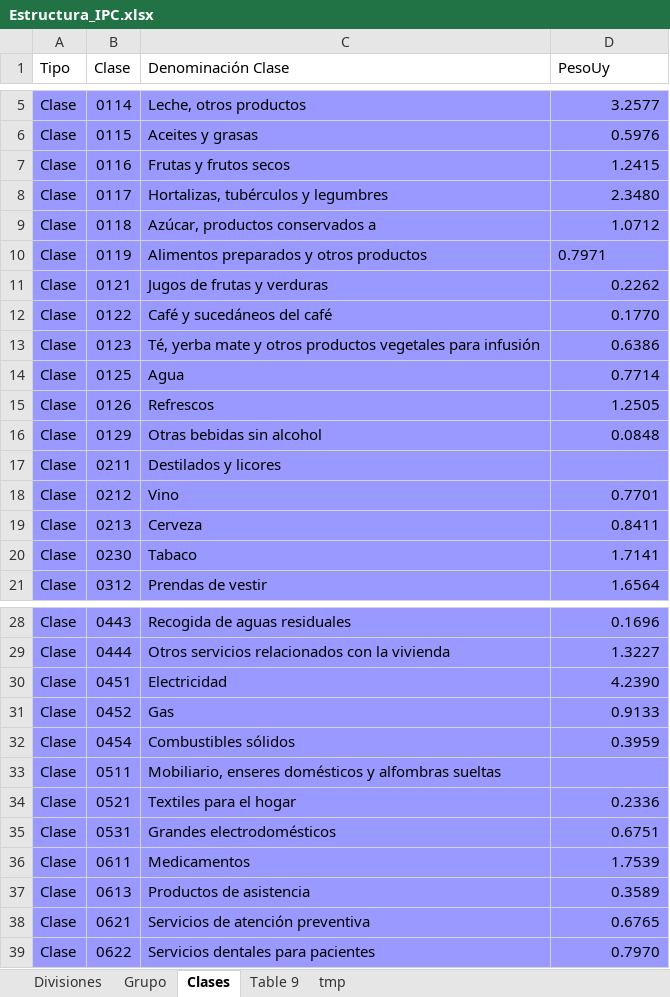
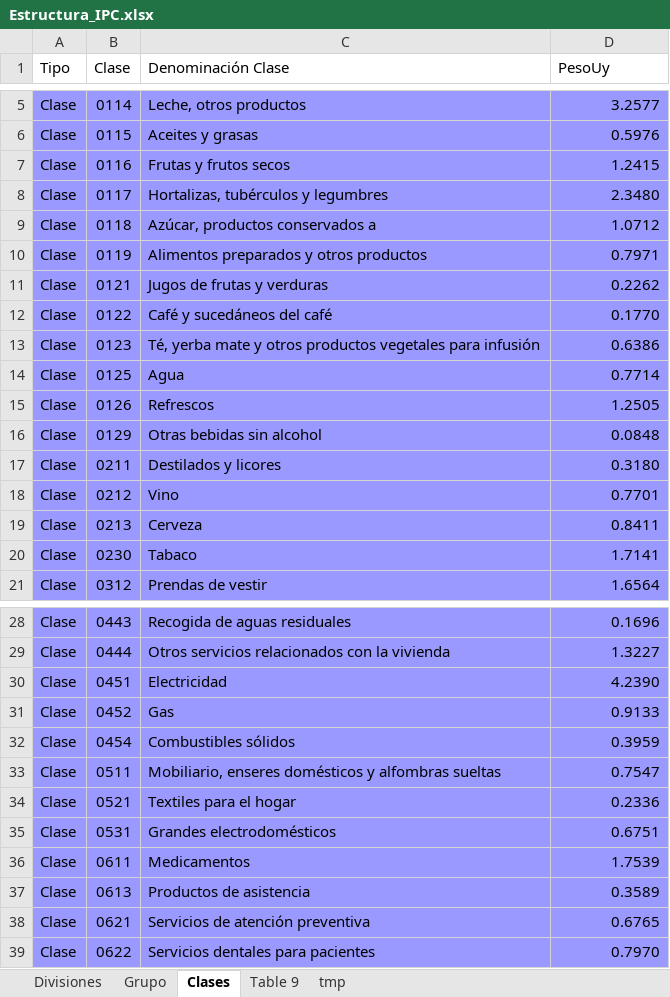
Before and after one commit to slotito/PreciosUy_v0, an Excel workbook: Estructura_IPC.xlsx, sheet Clases, drawn as a sheet; only a part is shown, gaps mark what is left out; values as stored, in another font and other column widths than the file's, no borders; the diff names each change by its address in the sheet, - before the commit and + after, or states it on an @@ line.

```diff
--- a/Estructura_IPC.xlsx (sheet Clases)
+++ b/Estructura_IPC.xlsx (sheet Clases)
-D10 alignment: left
+D10 alignment: right
-D17 (PesoUy): (empty)
+D17 (PesoUy): 0.3180
-D33 (PesoUy): (empty)
+D33 (PesoUy): 0.7547
```
Also changed, not shown: sheet Grupo.
